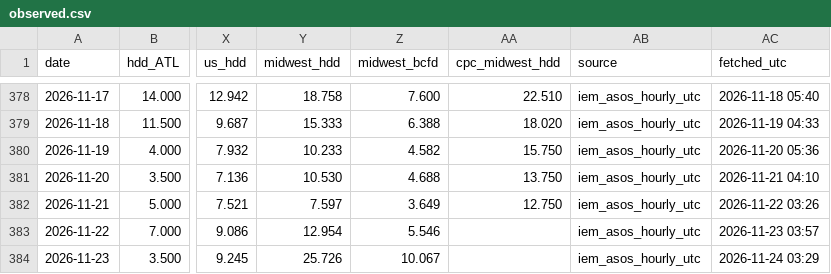
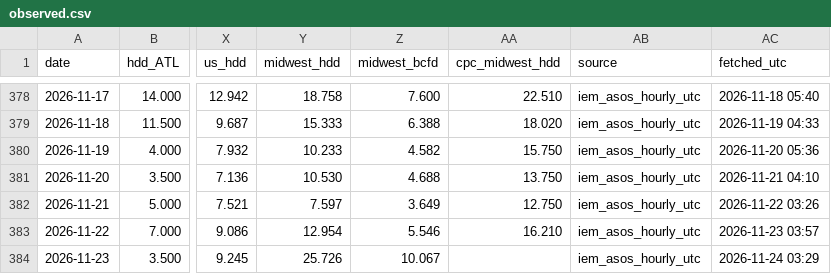
Before and after one commit to optaimumsolutions/gas-hdd, a CSV file: history/observed.csv, drawn as a sheet; only a part is shown, gaps mark what is left out; the diff names each change by its address in the sheet, - before the commit and + after, or states it on an @@ line.

```diff
--- a/history/observed.csv
+++ b/history/observed.csv
-AA383 (cpc_midwest_hdd): (empty)
+AA383 (cpc_midwest_hdd): 16.210
```
Also changed, not shown: 3 other files.
